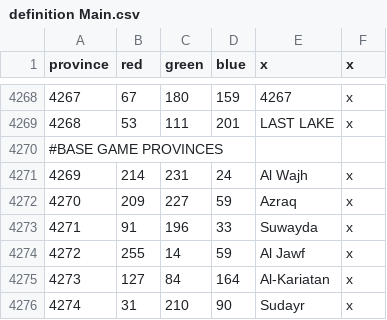
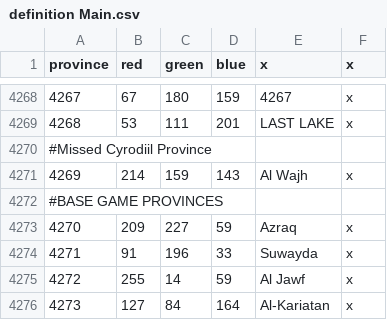
Before and after one commit to toilercleaner666/nirn, a CSV file: NirnUniversalis/map/definition Main.csv, drawn as a sheet; only a part is shown, gaps mark what is left out; the shorter side is filled out with more unchanged rows; the diff names each change by its address in the sheet, - before the commit and + after, or states it on an @@ line.

```diff
--- a/NirnUniversalis/map/definition Main.csv
+++ b/NirnUniversalis/map/definition Main.csv
@@ column A (province) renumbered in row 4270 @@
-C4271 (green): 231
+C4271 (green): 159
-D4271 (blue): 24
+D4271 (blue): 143
+row 4272: #BASE GAME PROVINCES
```
Also changed, not shown: 1 other file.
